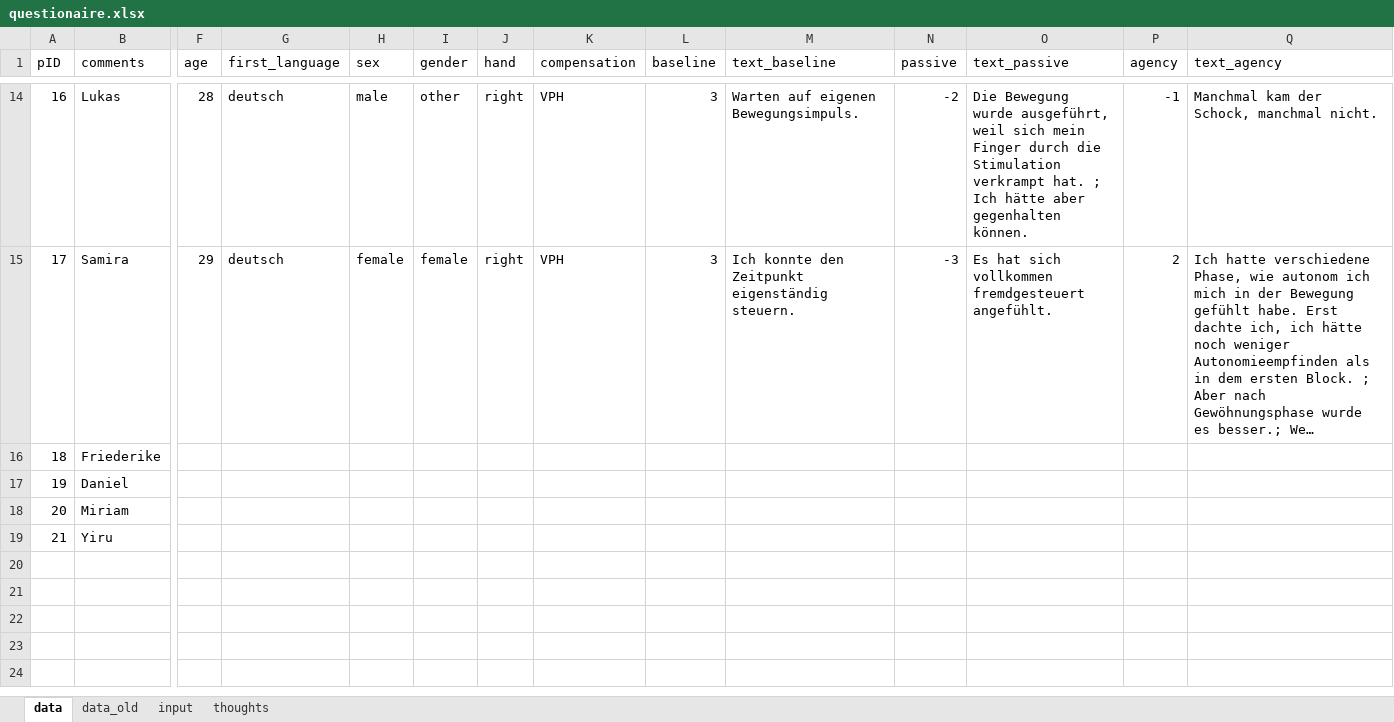
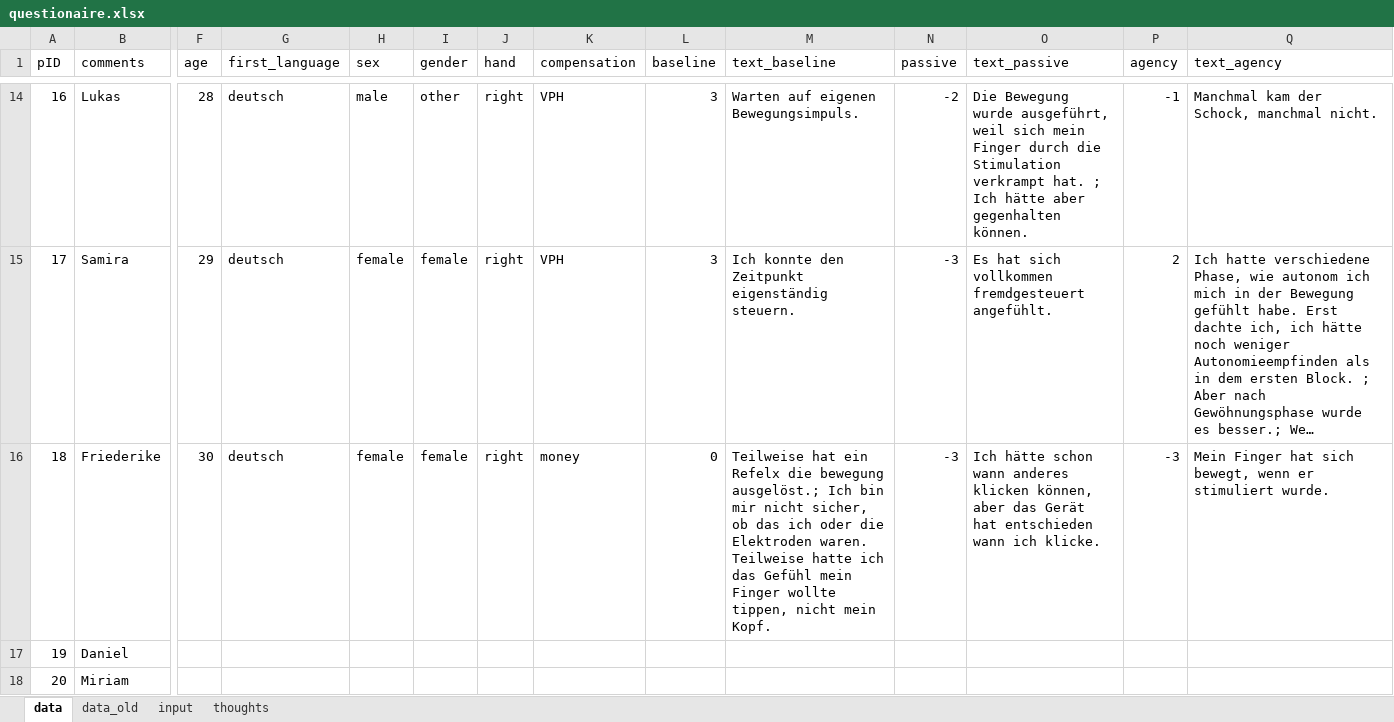
Before and after one commit to lukasgehrke/2021-fastReach, an Excel workbook: data/study/questionaire.xlsx, sheet data, drawn as a sheet; only a part is shown, gaps mark what is left out; the shorter side is filled out with more unchanged rows; long unchanged cells end in …; values as stored, in another font and other column widths than the file's, no borders; table styles not drawn; the diff names each change by its address in the sheet, - before the commit and + after, or states it on an @@ line.

Commit message:
18

```diff
--- a/data/study/questionaire.xlsx (sheet data)
+++ b/data/study/questionaire.xlsx (sheet data)
-F16 (age): (empty)
+F16 (age): 30
-G16 (first_language): (empty)
+G16 (first_language): deutsch
-H16 (sex): (empty)
+H16 (sex): female
-I16 (gender): (empty)
+I16 (gender): female
-J16 (hand): (empty)
+J16 (hand): right
-K16 (compensation): (empty)
+K16 (compensation): money
-L16 (baseline): (empty)
+L16 (baseline): 0
-M16 (text_baseline): (empty)
+M16 (text_baseline): Teilweise hat ein Refelx die bewegung ausgelöst.; Ich bin mir nicht sicher, ob das ich oder die Elektroden waren. Teilweise hatte ich das Gefühl mein Finger wollte tippen, nicht mein Kopf.
-N16 (passive): (empty)
+N16 (passive): -3
-O16 (text_passive): (empty)
+O16 (text_passive): Ich hätte schon wann anderes klicken können, aber das Gerät hat entschieden wann ich klicke.
-P16 (agency): (empty)
+P16 (agency): -3
-Q16 (text_agency): (empty)
+Q16 (text_agency): Mein Finger hat sich bewegt, wenn er stimuliert wurde.
```
